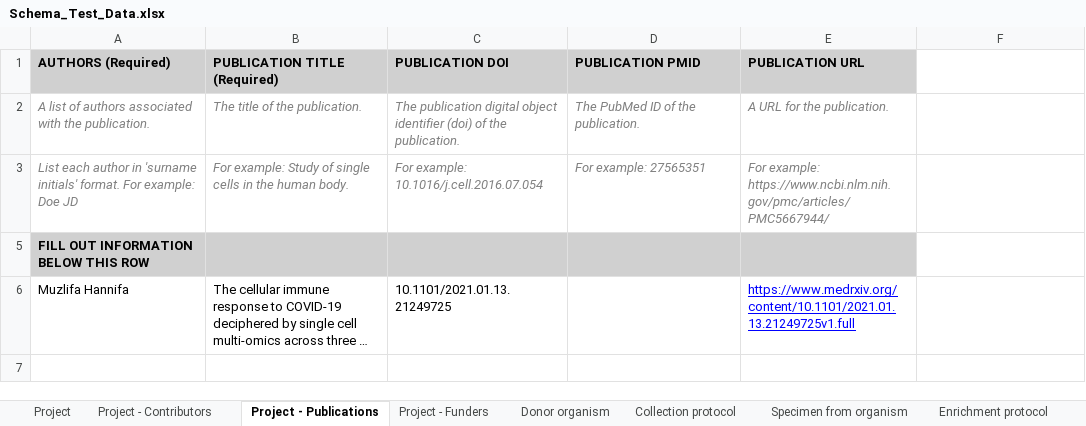
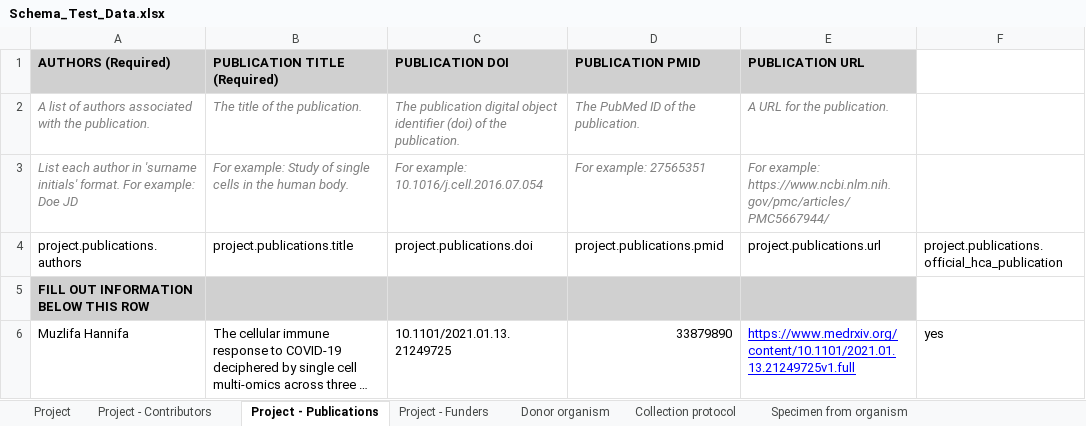
Before and after one commit to HumanCellAtlas/schema-test-data, an Excel workbook: Schema_Test_Data.xlsx, sheet Project - Publications, drawn as a sheet; long unchanged cells end in …; values as stored, in another font and other column widths than the file's, no borders; the diff names each change by its address in the sheet, - before the commit and + after, or states it on an @@ line.

```diff
--- a/Schema_Test_Data.xlsx (sheet Project - Publications)
+++ b/Schema_Test_Data.xlsx (sheet Project - Publications)
+row 4: project.publications.authors | project.publications.title | project.publications.doi | project.publications.pmid | project.publications.url | project.publications.official_hca_publication
-D6 (PUBLICATION PMID): (empty)
+D6 (PUBLICATION PMID): 33879890
-F6: (empty)
+F6: yes
```
Also changed, not shown: sheet Library preparation protocol, sheet Donor organism, sheet Specimen from organism, sheet Analysis file, sheet Sequencing protocol, sheet Analysis protocol, 1 more sheet, other sheet tabs, hidden cells.
